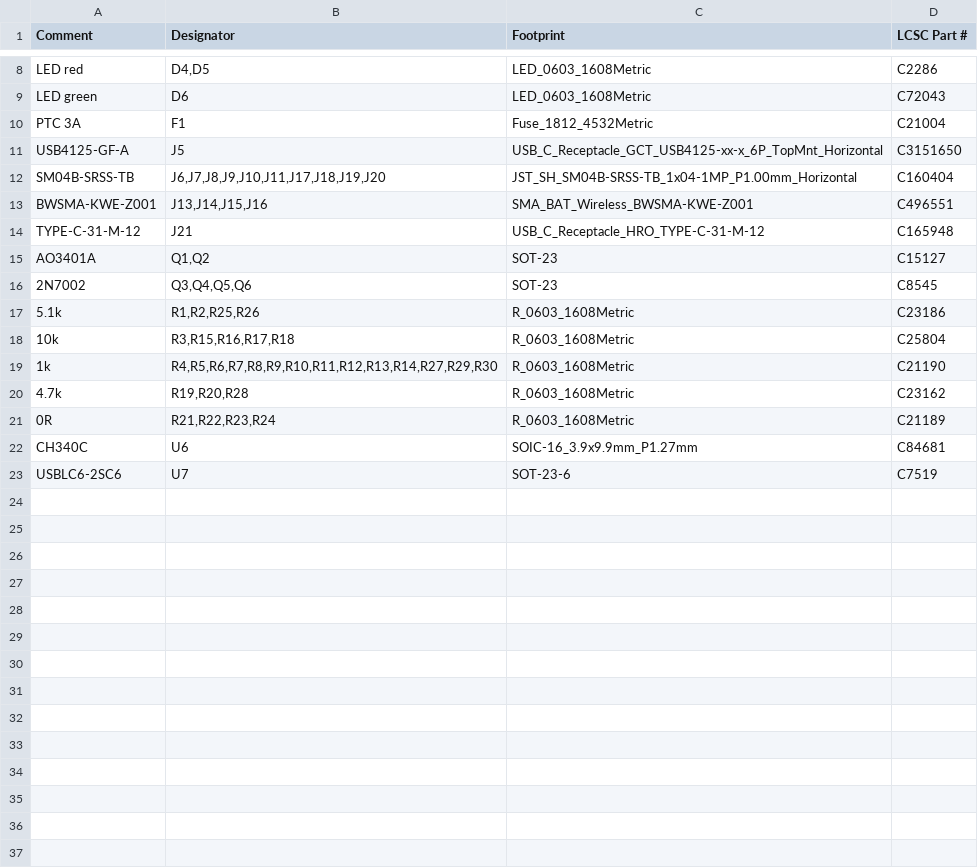
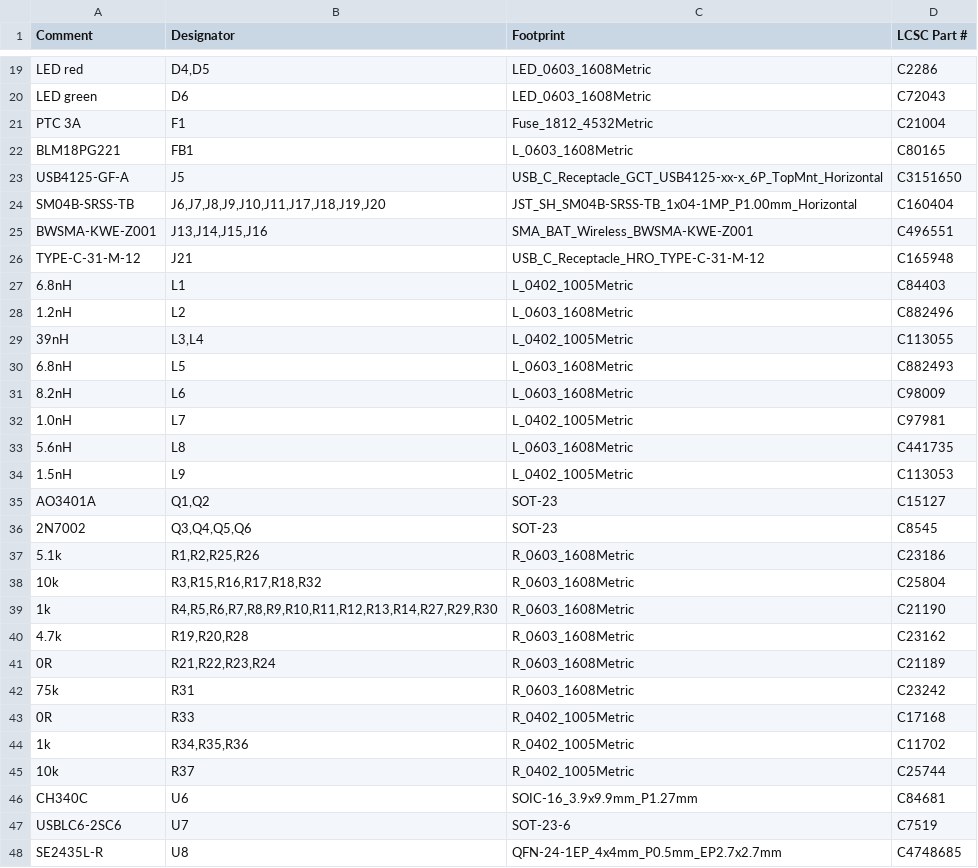
Before and after one commit to TheRaviolimeister/LR2021-Node, a CSV file: hardware/carrier/fabrication/bom.csv, drawn as a sheet; only a part is shown, gaps mark what is left out; the diff covers the shown part only.

```diff
--- a/hardware/carrier/fabrication/bom.csv
+++ b/hardware/carrier/fabrication/bom.csv
@@ -10,2 +21,3 @@ LED green,D6,LED_0603_1608Metric,C72043
 PTC 3A,F1,Fuse_1812_4532Metric,C21004
+BLM18PG221,FB1,L_0603_1608Metric,C80165
 USB4125-GF-A,J5,USB_C_Receptacle_GCT_USB4125-xx-x_6P_TopMnt_Horizontal,C3151650
@@ -14,2 +26,10 @@ BWSMA-KWE-Z001,"J13,J14,J15,J16",SMA_BAT_Wireless_BWSMA-KWE-Z001,C496551
 TYPE-C-31-M-12,J21,USB_C_Receptacle_HRO_TYPE-C-31-M-12,C165948
+6.8nH,L1,L_0402_1005Metric,C84403
+1.2nH,L2,L_0603_1608Metric,C882496
+39nH,"L3,L4",L_0402_1005Metric,C113055
+6.8nH,L5,L_0603_1608Metric,C882493
+8.2nH,L6,L_0603_1608Metric,C98009
+1.0nH,L7,L_0402_1005Metric,C97981
+5.6nH,L8,L_0603_1608Metric,C441735
+1.5nH,L9,L_0402_1005Metric,C113053
 AO3401A,"Q1,Q2",SOT-23,C15127
@@ -17,3 +37,3 @@ AO3401A,"Q1,Q2",SOT-23,C15127
 5.1k,"R1,R2,R25,R26",R_0603_1608Metric,C23186
-10k,"R3,R15,R16,R17,R18",R_0603_1608Metric,C25804
+10k,"R3,R15,R16,R17,R18,R32",R_0603_1608Metric,C25804
 1k,"R4,R5,R6,R7,R8,R9,R10,R11,R12,R13,R14,R27,R29,R30",R_0603_1608Metric,C21190
@@ -21,3 +41,8 @@ AO3401A,"Q1,Q2",SOT-23,C15127
 0R,"R21,R22,R23,R24",R_0603_1608Metric,C21189
+75k,R31,R_0603_1608Metric,C23242
+0R,R33,R_0402_1005Metric,C17168
+1k,"R34,R35,R36",R_0402_1005Metric,C11702
+10k,R37,R_0402_1005Metric,C25744
 CH340C,U6,SOIC-16_3.9x9.9mm_P1.27mm,C84681
 USBLC6-2SC6,U7,SOT-23-6,C7519
+SE2435L-R,U8,QFN-24-1EP_4x4mm_P0.5mm_EP2.7x2.7mm,C4748685
```
Also changed, not shown: 12 added rows and 2 edited cells elsewhere in this file, hardware/carrier/fabrication/cpl.csv, hardware/carrier/fabrication/hand-solder.csv, 45 other files.
